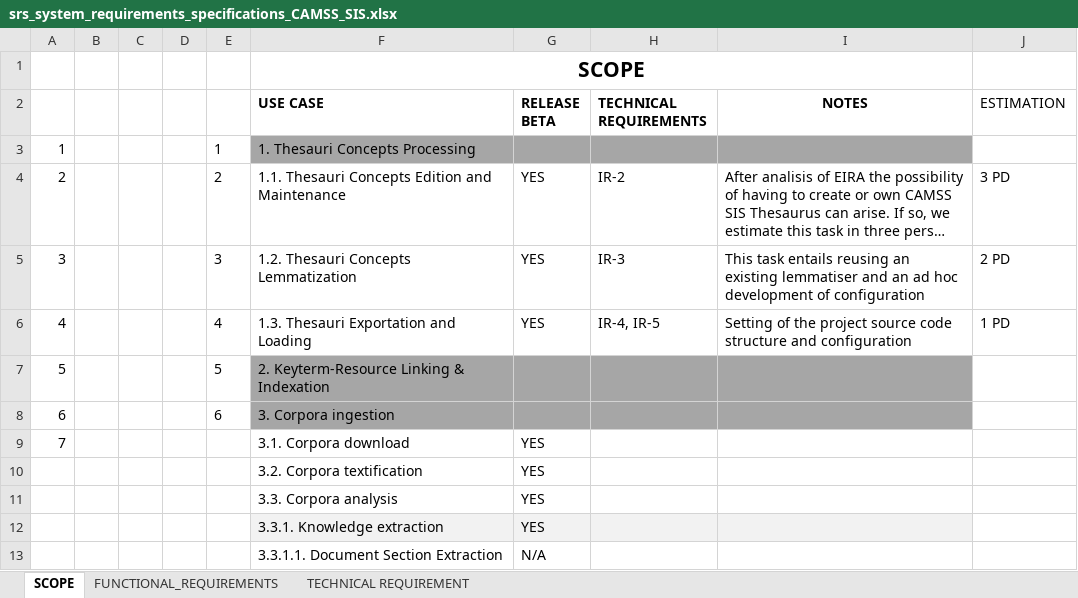
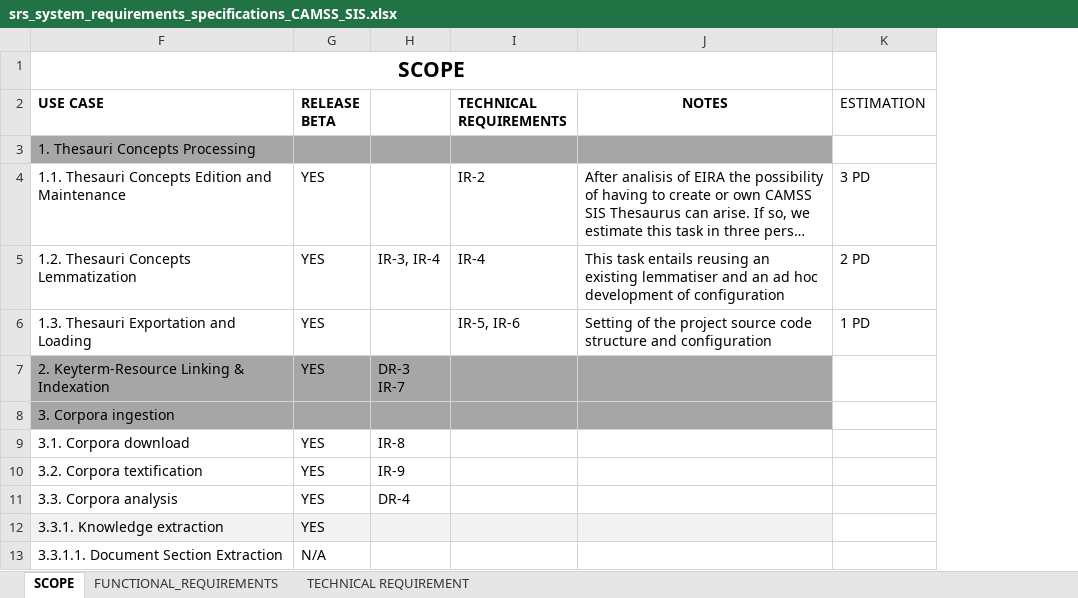
Before and after one commit to isa-camss/CAMSS-User-Journeys, an Excel workbook: SIS/doc/functional_&_technical_specifications/srs_system_requirements_specifications_CAMSS_SIS.xlsx, sheet SCOPE, drawn as a sheet; only a part is shown; long unchanged cells end in …; values as stored, in another font and other column widths than the file's, no borders; removed rows and columns are numbered as before the commit, all else as after; ↵ is a line break in a cell; the diff names each change by its address in the sheet, - before the commit and + after, or states it on an @@ line.

Commit message:
Camss sis technical requirements was added to the document

```diff
--- a/SIS/doc/functional_&_technical_specifications/srs_system_requirements_specifications_CAMSS_SIS.xlsx (sheet SCOPE)
+++ b/SIS/doc/functional_&_technical_specifications/srs_system_requirements_specifications_CAMSS_SIS.xlsx (sheet SCOPE)
@@ column A hidden, rows 3-9: 1 | 2 | 3 | 4 | 5 | 6 | 7 @@
@@ column B hidden, empty @@
@@ column C hidden, empty @@
@@ column D hidden, empty @@
@@ column E hidden, rows 3-8: 1 | 2 | 3 | 4 | 5 | 6 @@
+column H, rows 5-11: IR-3, IR-4 |  | DR-3 ↵ IR-7 |  | IR-8 | IR-9 | DR-4
-I5 (TECHNICAL REQUIREMENTS): IR-3
+I5 (TECHNICAL REQUIREMENTS): IR-4
-I6 (TECHNICAL REQUIREMENTS): IR-4, IR-5
+I6 (TECHNICAL REQUIREMENTS): IR-5, IR-6
-G7 (RELEASE BETA): (empty)
+G7 (RELEASE BETA): YES
```
Also changed, not shown: sheet TECHNICAL REQUIREMENT, sheet FUNCTIONAL_REQUIREMENTS, formulas that keep their value, 1 other file.
